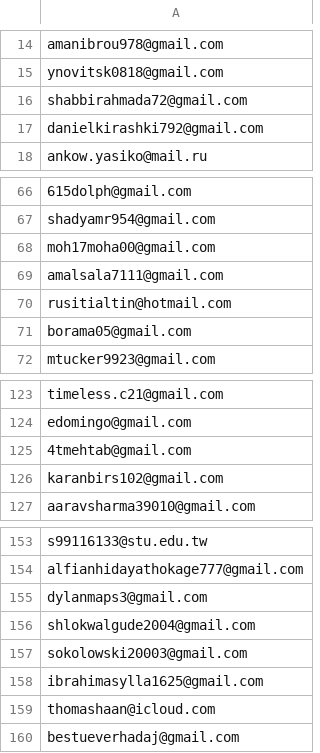
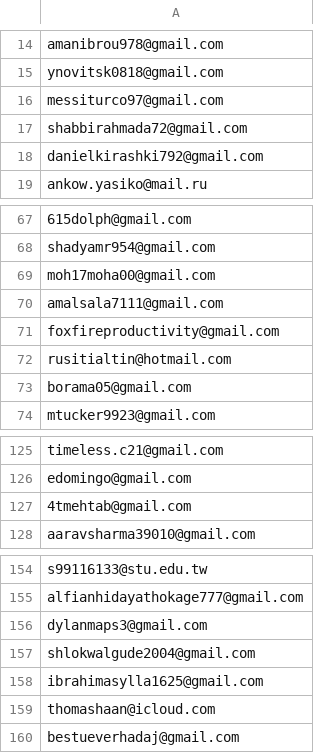
Before and after one commit to ikermato144-eng/premium-access, a CSV file: allowed_emails.csv, drawn as a sheet; only a part is shown, gaps mark what is left out; removed rows and columns are numbered as before the commit, all else as after; the diff names each change by its address in the sheet, - before the commit and + after, or states it on an @@ line.

Commit message:
Update allowed_emails.csv

```diff
--- a/allowed_emails.csv
+++ b/allowed_emails.csv
+row 16: messiturco97@gmail.com
+row 71: foxfireproductivity@gmail.com
-row 126: karanbirs102@gmail.com
-row 157: sokolowski20003@gmail.com
```
